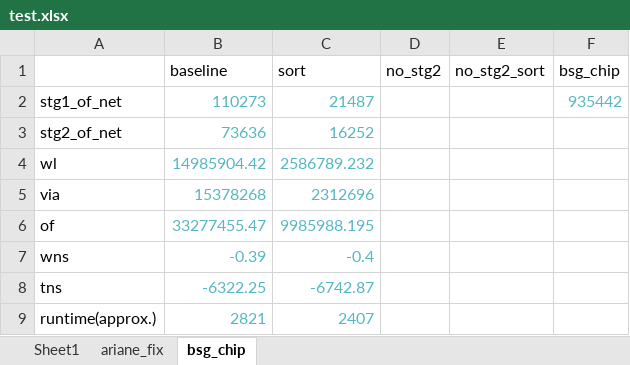
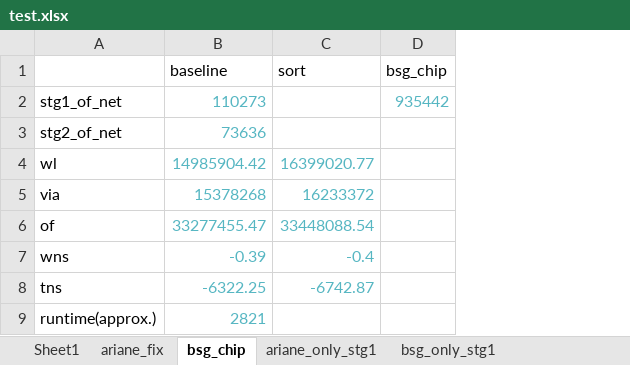
Before and after one commit to pumpkinblade/route_sta, an Excel workbook: ISPD2025_benchmarks/results/test.xlsx, sheet bsg_chip, drawn as a sheet; values as stored, in another font and other column widths than the file's, no borders; the diff names each change by its address in the sheet, - before the commit and + after, or states it on an @@ line.

Commit message:
modified:   ISPD2025_benchmarks/results/test.xlsx 	deleted:    ISPD2025_benchmarks/results/~$test.xlsx 	modified:   ISPD2025_benchmarks/run_ariane.tcl 	new file:   dev 	modified:   route/cugr2/GlobalRouter.cpp

```diff
--- a/ISPD2025_benchmarks/results/test.xlsx (sheet bsg_chip)
+++ b/ISPD2025_benchmarks/results/test.xlsx (sheet bsg_chip)
+sheet tab: ariane_only_stg1
+sheet tab: bsg_only_stg1
-column D (no_stg2), empty
-column E (no_stg2_sort), empty
-C2 (sort): 21487
+C2 (sort): (empty)
-C3 (sort): 16252
+C3 (sort): (empty)
-C4 (sort): 2586789.232
+C4 (sort): 16399020.77
-C5 (sort): 2312696
+C5 (sort): 16233372
-C6 (sort): 9985988.195
+C6 (sort): 33448088.54
-C9 (sort): 2407
+C9 (sort): (empty)
```
Also changed, not shown: 4 other files.
